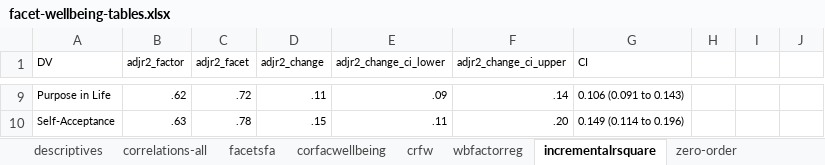
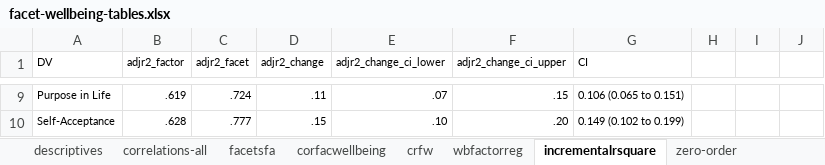
Before and after one commit to Eemaa26/anglim-grant-2014-wellbeingfacets, an Excel workbook: output/facet-wellbeing-tables.xlsx, sheet incrementalrsquare, drawn as a sheet; only a part is shown, gaps mark what is left out; values as stored, in another font and other column widths than the file's, no borders; the diff covers the shown part only; the diff names each change by its address in the sheet, - before the commit and + after, or states it on an @@ line.

```diff
--- a/output/facet-wellbeing-tables.xlsx (sheet incrementalrsquare)
+++ b/output/facet-wellbeing-tables.xlsx (sheet incrementalrsquare)
-B9 (adjr2_factor): .62
+B9 (adjr2_factor): .619
-C9 (adjr2_facet): .72
+C9 (adjr2_facet): .724
-E9 (adjr2_change_ci_lower): .09
+E9 (adjr2_change_ci_lower): .07
-F9 (adjr2_change_ci_upper): .14
+F9 (adjr2_change_ci_upper): .15
-G9 (CI): 0.106 (0.091 to 0.143)
+G9 (CI): 0.106 (0.065 to 0.151)
-B10 (adjr2_factor): .63
+B10 (adjr2_factor): .628
-C10 (adjr2_facet): .78
+C10 (adjr2_facet): .777
-E10 (adjr2_change_ci_lower): .11
+E10 (adjr2_change_ci_lower): .10
-G10 (CI): 0.149 (0.114 to 0.196)
+G10 (CI): 0.149 (0.102 to 0.199)
```
Also changed, not shown: 32 edited cells elsewhere in this sheet, other sheet tabs, 2 other files.
